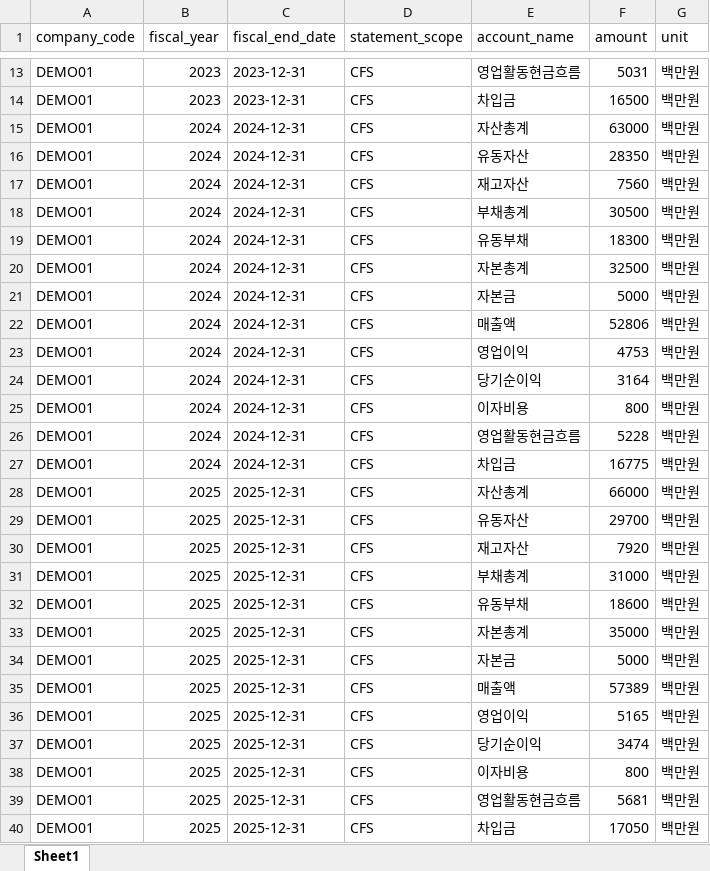
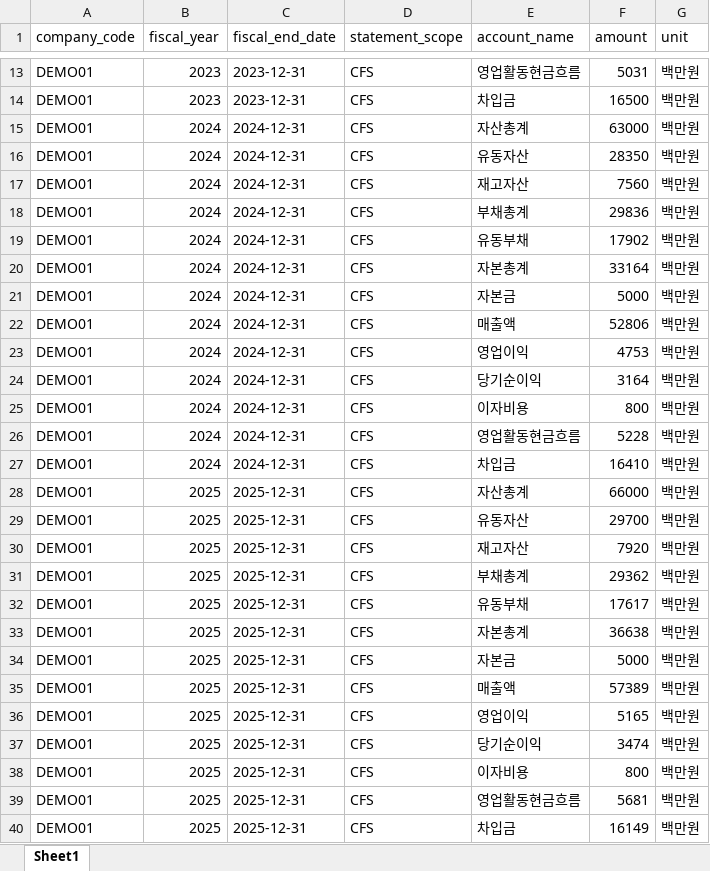
Before and after one commit to haedo0519/credit-intelligence-framework, an Excel workbook: data/samples/DEMO01.xlsx, sheet Sheet1, drawn as a sheet; only a part is shown, gaps mark what is left out; values as stored, in another font and other column widths than the file's, no borders; the diff names each change by its address in the sheet, - before the commit and + after, or states it on an @@ line.

```diff
--- a/data/samples/DEMO01.xlsx (sheet Sheet1)
+++ b/data/samples/DEMO01.xlsx (sheet Sheet1)
-F18 (amount): 30500
+F18 (amount): 29836
-F19 (amount): 18300
+F19 (amount): 17902
-F20 (amount): 32500
+F20 (amount): 33164
-F27 (amount): 16775
+F27 (amount): 16410
-F31 (amount): 31000
+F31 (amount): 29362
-F32 (amount): 18600
+F32 (amount): 17617
-F33 (amount): 35000
+F33 (amount): 36638
-F40 (amount): 17050
+F40 (amount): 16149
```
Also changed, not shown: data/samples/DEMO02.xlsx, data/samples/DEMO03.xlsx, 14 other files.
